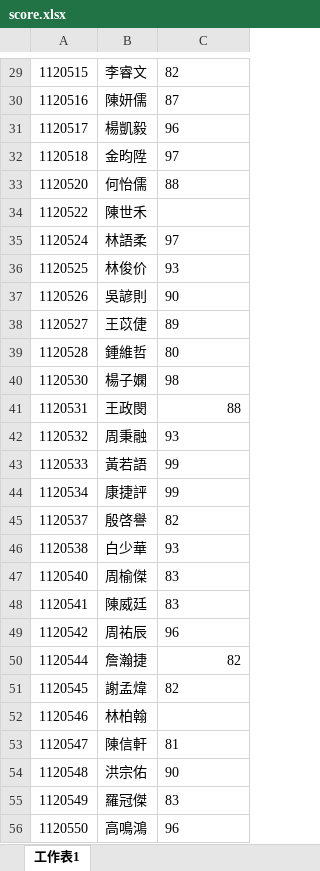
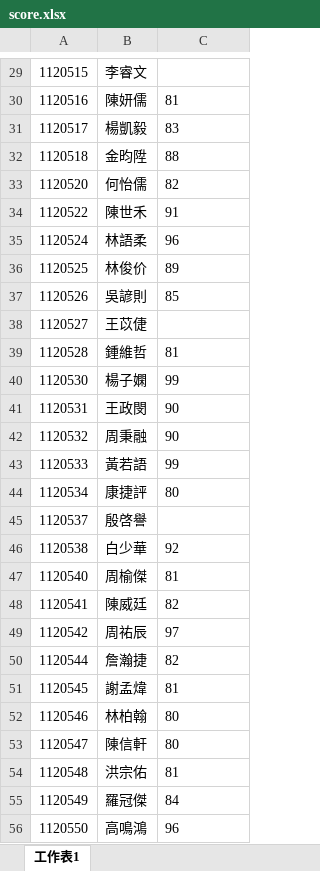
Before and after one commit to tzu1un227/tzulun-s-corner, an Excel workbook: score.xlsx, sheet 工作表1, drawn as a sheet; only a part is shown, gaps mark what is left out; values as stored, in another font and other column widths than the file's, no borders; the diff covers the shown part only; the diff names each change by its address in the sheet, - before the commit and + after, or states it on an @@ line.

```diff
--- a/score.xlsx (sheet 工作表1)
+++ b/score.xlsx (sheet 工作表1)
-C29: 82
+C29: (empty)
-C30: 87
+C30: 81
-C31: 96
+C31: 83
-C32: 97
+C32: 88
-C33: 88
+C33: 82
-C34: (empty)
+C34: 91
-C35: 97
+C35: 96
-C36: 93
+C36: 89
-C37: 90
+C37: 85
-C38: 89
+C38: (empty)
-C39: 80
+C39: 81
-C40: 98
+C40: 99
-C41: 88
+C41: 90
-C42: 93
+C42: 90
-C44: 99
+C44: 80
-C45: 82
+C45: (empty)
-C46: 93
+C46: 92
-C47: 83
+C47: 81
-C48: 83
+C48: 82
-C49: 96
+C49: 97
-C50 alignment: right
+C50 alignment: left
-C51: 82
+C51: 81
-C52: (empty)
+C52: 80
-C53: 81
+C53: 80
-C54: 90
+C54: 81
-C55: 83
+C55: 84
```
Also changed, not shown: 106 edited cells elsewhere in this sheet.
